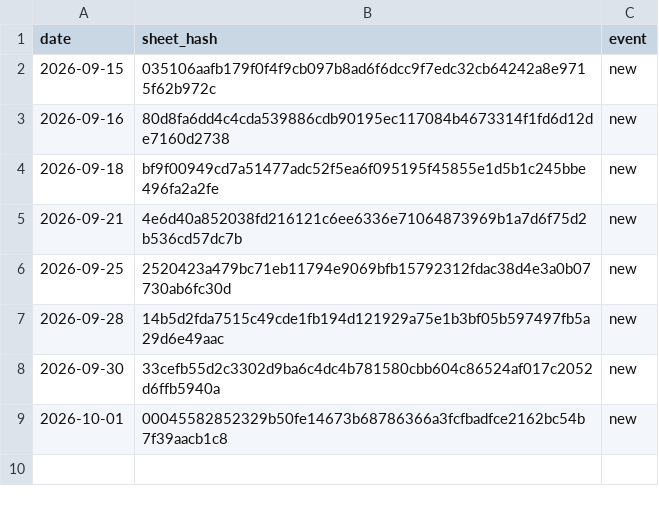
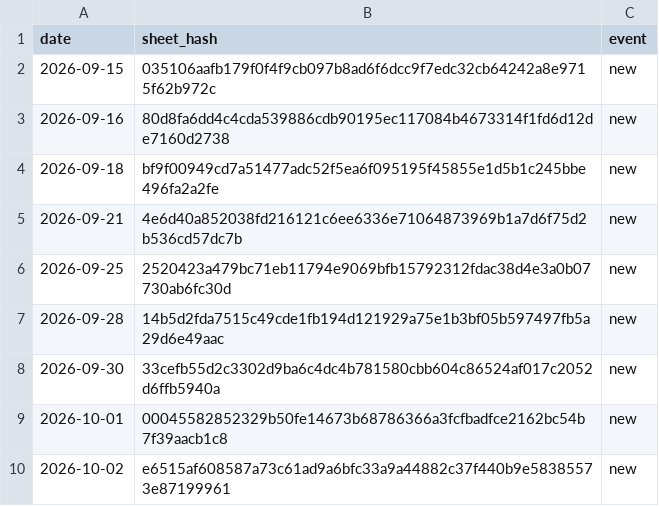
Before and after one commit to deportationdata/ice-287g, a CSV file: sheets/seen-log.csv, drawn as a sheet; the diff names each change by its address in the sheet, - before the commit and + after, or states it on an @@ line.

```diff
--- a/sheets/seen-log.csv
+++ b/sheets/seen-log.csv
+row 10: 2026-10-02 | e6515af608587a73c61ad9a6bfc33a9a44882c37f440b9e58385573e87199961 | new
```
Also changed, not shown: manifests/moa-passes.csv, 2 other files.
